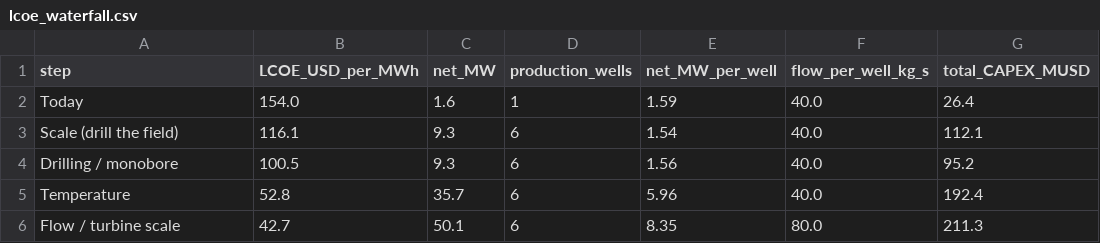
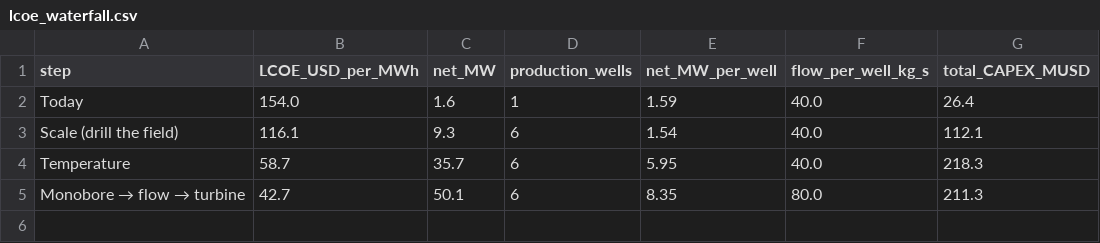
Before and after one commit to NatLabRockies/GEOPHIRES-X, a CSV file: docs/waterfall/lcoe_waterfall.csv, drawn as a sheet.

```diff
--- a/docs/waterfall/lcoe_waterfall.csv
+++ b/docs/waterfall/lcoe_waterfall.csv
@@ -3,4 +3,3 @@ Today,154.0,1.6,1,1.59,40.0,26.4
 Scale (drill the field),116.1,9.3,6,1.54,40.0,112.1
-Drilling / monobore,100.5,9.3,6,1.56,40.0,95.2
-Temperature,52.8,35.7,6,5.96,40.0,192.4
-Flow / turbine scale,42.7,50.1,6,8.35,80.0,211.3
+Temperature,58.7,35.7,6,5.95,40.0,218.3
+Monobore → flow → turbine,42.7,50.1,6,8.35,80.0,211.3
```
Also changed, not shown: 2 other files.
